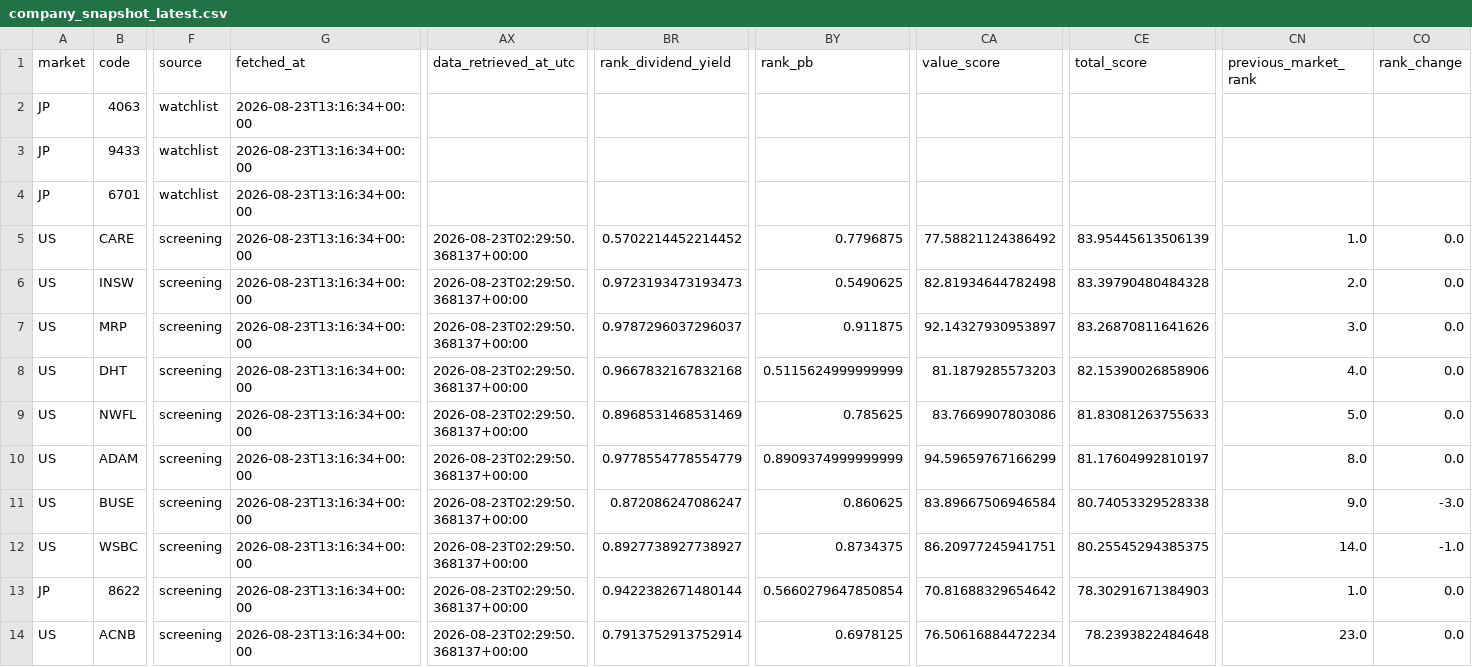
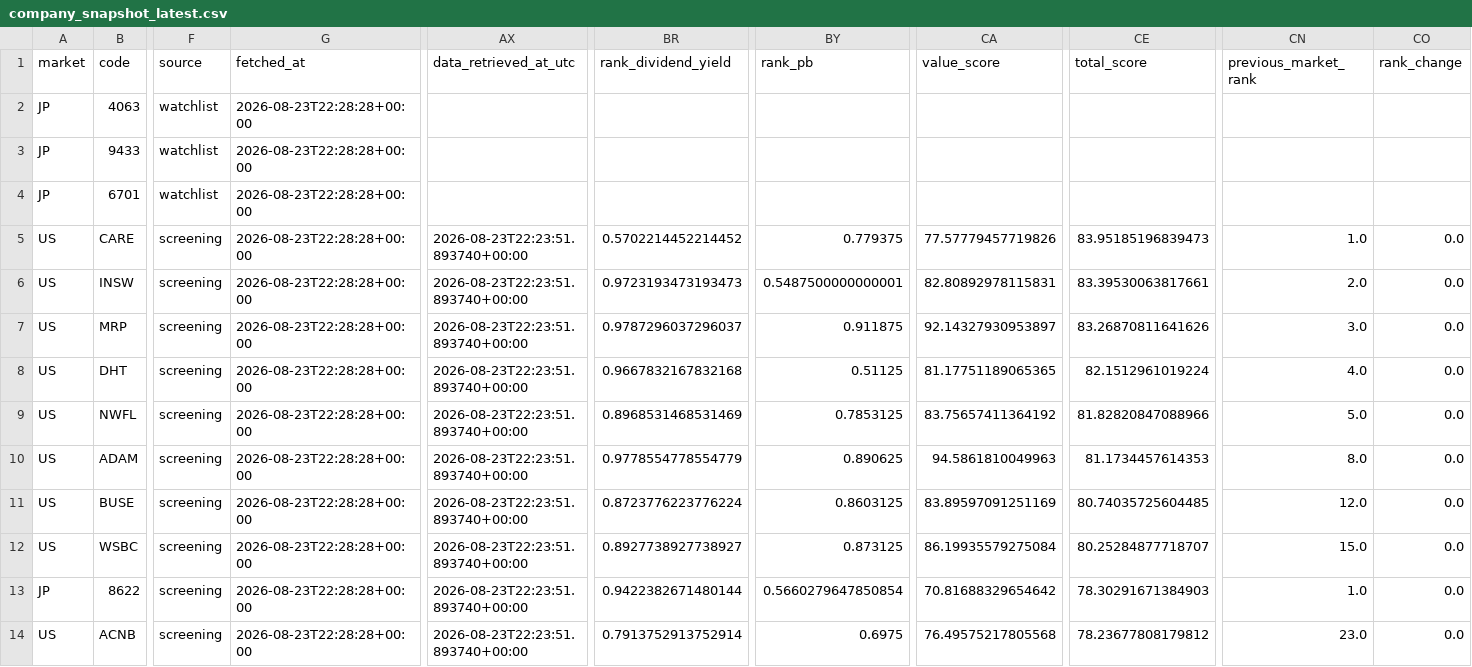
Before and after one commit to singingdog47/nvestment-quant, a CSV file: data/intelligence/company_snapshot_latest.csv, drawn as a sheet; only a part is shown, gaps mark what is left out; the diff covers the shown part only; the diff names each change by its address in the sheet, - before the commit and + after, or states it on an @@ line.

```diff
--- a/data/intelligence/company_snapshot_latest.csv
+++ b/data/intelligence/company_snapshot_latest.csv
-G2:G14 (fetched_at): 2026-08-23T13:16:34+00:00
+G2:G14 (fetched_at): 2026-08-23T22:28:28+00:00
-AX5:AX14 (data_retrieved_at_utc): 2026-08-23T02:29:50.368137+00:00
+AX5:AX14 (data_retrieved_at_utc): 2026-08-23T22:23:51.893740+00:00
-BY5 (rank_pb): 0.7796875
+BY5 (rank_pb): 0.779375
-CA5 (value_score): 77.58821124386492
+CA5 (value_score): 77.57779457719826
-CE5 (total_score): 83.95445613506139
+CE5 (total_score): 83.95185196839473
-BY6 (rank_pb): 0.5490625
+BY6 (rank_pb): 0.5487500000000001
-CA6 (value_score): 82.81934644782498
+CA6 (value_score): 82.80892978115831
-CE6 (total_score): 83.39790480484328
+CE6 (total_score): 83.39530063817661
-BY8 (rank_pb): 0.5115624999999999
+BY8 (rank_pb): 0.51125
-CA8 (value_score): 81.1879285573203
+CA8 (value_score): 81.17751189065365
-CE8 (total_score): 82.15390026858906
+CE8 (total_score): 82.1512961019224
-BY9 (rank_pb): 0.785625
+BY9 (rank_pb): 0.7853125
-CA9 (value_score): 83.7669907803086
+CA9 (value_score): 83.75657411364192
-CE9 (total_score): 81.83081263755633
+CE9 (total_score): 81.82820847088966
-BY10 (rank_pb): 0.8909374999999999
+BY10 (rank_pb): 0.890625
-CA10 (value_score): 94.59659767166299
+CA10 (value_score): 94.5861810049963
-CE10 (total_score): 81.17604992810197
+CE10 (total_score): 81.1734457614353
-BR11 (rank_dividend_yield): 0.872086247086247
+BR11 (rank_dividend_yield): 0.8723776223776224
-BY11 (rank_pb): 0.860625
+BY11 (rank_pb): 0.8603125
-CA11 (value_score): 83.89667506946584
+CA11 (value_score): 83.89597091251169
-CE11 (total_score): 80.74053329528338
+CE11 (total_score): 80.74035725604485
-CN11 (previous_market_rank): 9.0
+CN11 (previous_market_rank): 12.0
-CO11 (rank_change): -3.0
+CO11 (rank_change): 0.0
-BY12 (rank_pb): 0.8734375
+BY12 (rank_pb): 0.873125
-CA12 (value_score): 86.20977245941751
+CA12 (value_score): 86.19935579275084
-CE12 (total_score): 80.25545294385375
+CE12 (total_score): 80.25284877718707
-CN12 (previous_market_rank): 14.0
+CN12 (previous_market_rank): 15.0
-CO12 (rank_change): -1.0
+CO12 (rank_change): 0.0
-BY14 (rank_pb): 0.6978125
+BY14 (rank_pb): 0.6975
-CA14 (value_score): 76.50616884472234
+CA14 (value_score): 76.49575217805568
-CE14 (total_score): 78.2393822484648
+CE14 (total_score): 78.23677808179812
```
Also changed, not shown: 128 edited cells elsewhere in this file, data/intelligence/company_events_latest.csv, data/intelligence/company_events_new.csv, 28 other files.
